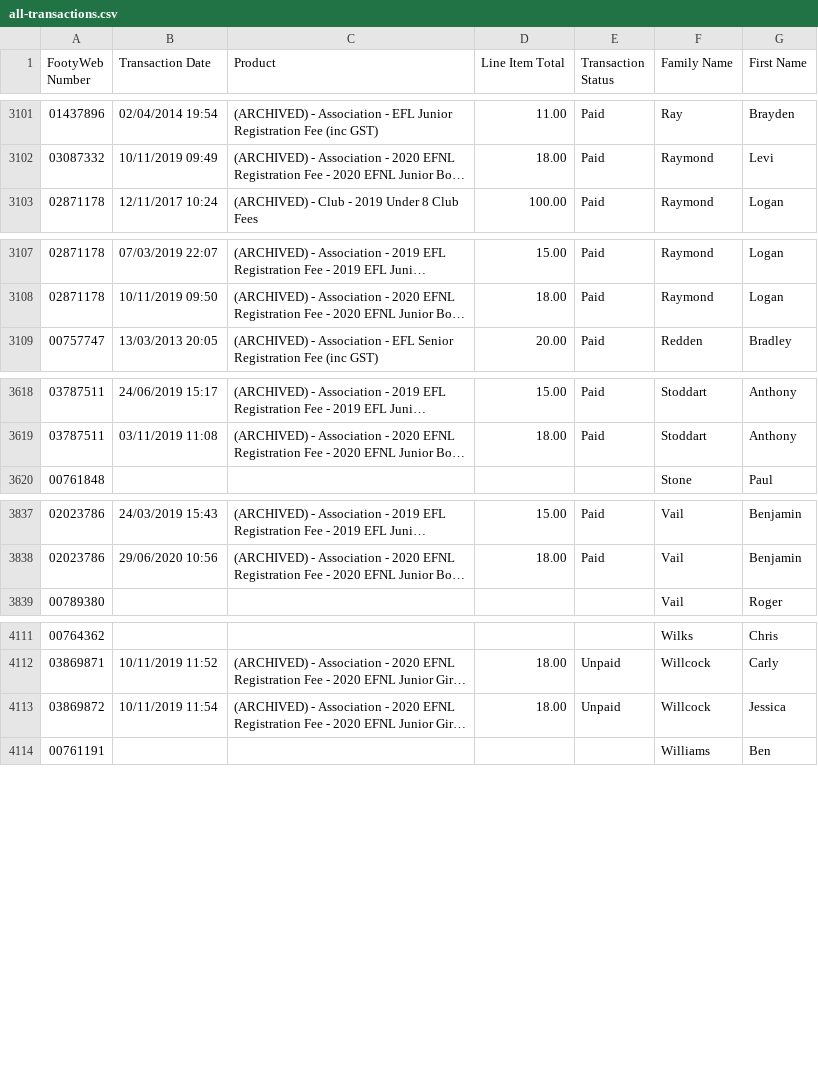
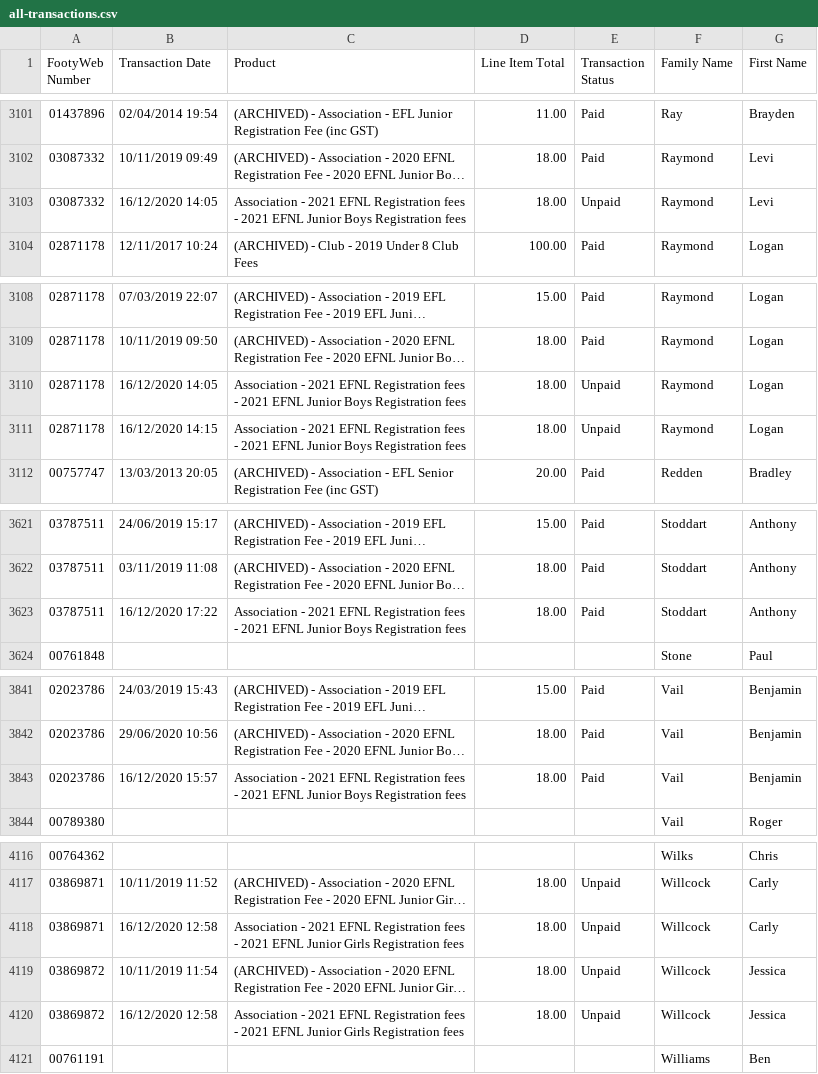
Before and after one commit to andrewcrobertson/bjfc, a CSV file: data.raw/all-transactions.csv, drawn as a sheet; only a part is shown, gaps mark what is left out; long unchanged cells end in …; the diff covers the shown part only; the diff names each change by its address in the sheet, - before the commit and + after, or states it on an @@ line.

```diff
--- a/data.raw/all-transactions.csv
+++ b/data.raw/all-transactions.csv
+row 3103: 03087332 | 16/12/2020 14:05 | Association - 2021 EFNL Registration fees - 2021 EFNL Junior Boys Registration fees | 18.00 | Unpaid | Raymond | Levi
+row 3110: 02871178 | 16/12/2020 14:05 | Association - 2021 EFNL Registration fees - 2021 EFNL Junior Boys Registration fees | 18.00 | Unpaid | Raymond | Logan
+row 3111: 02871178 | 16/12/2020 14:15 | Association - 2021 EFNL Registration fees - 2021 EFNL Junior Boys Registration fees | 18.00 | Unpaid | Raymond | Logan
+row 3623: 03787511 | 16/12/2020 17:22 | Association - 2021 EFNL Registration fees - 2021 EFNL Junior Boys Registration fees | 18.00 | Paid | Stoddart | Anthony
+row 3843: 02023786 | 16/12/2020 15:57 | Association - 2021 EFNL Registration fees - 2021 EFNL Junior Boys Registration fees | 18.00 | Paid | Vail | Benjamin
+row 4118: 03869871 | 16/12/2020 12:58 | Association - 2021 EFNL Registration fees - 2021 EFNL Junior Girls Registration fees | 18.00 | Unpaid | Willcock | Carly
+row 4120: 03869872 | 16/12/2020 12:58 | Association - 2021 EFNL Registration fees - 2021 EFNL Junior Girls Registration fees | 18.00 | Unpaid | Willcock | Jessica
```
Also changed, not shown: 1 added row and 1 removed row elsewhere in this file, 5 other files.
